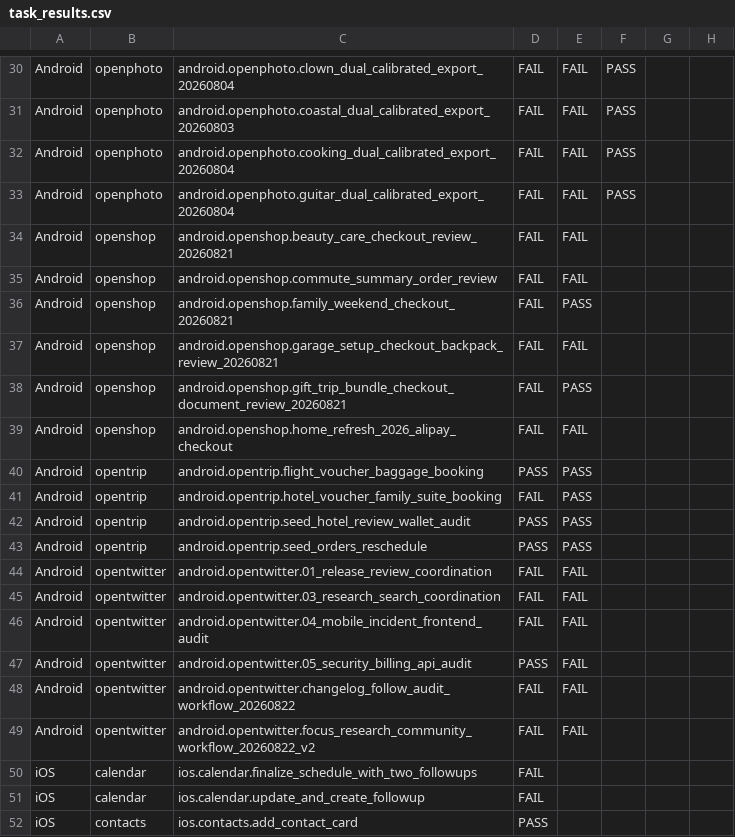
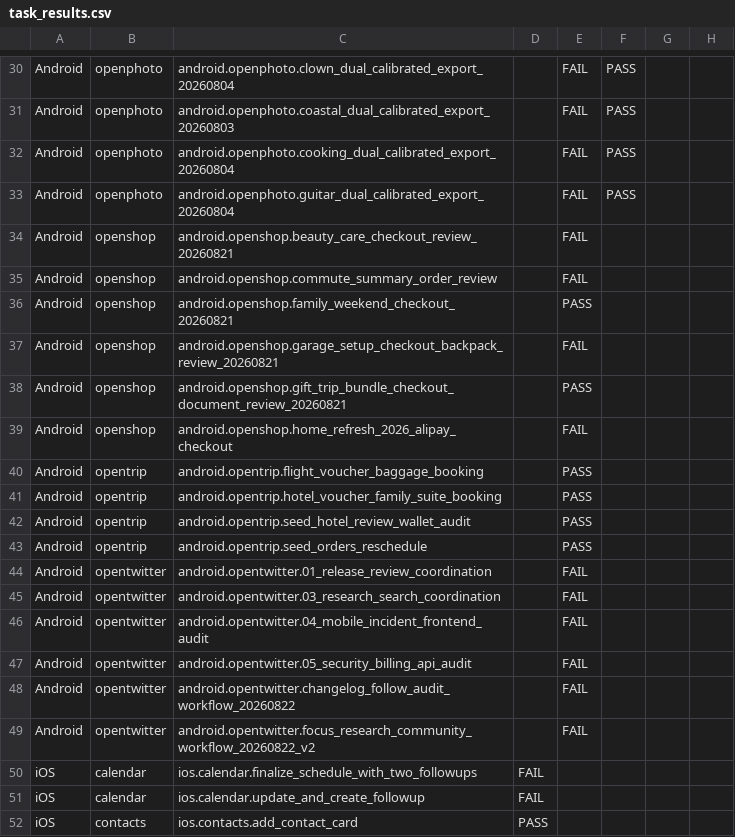
Before and after one commit to OS-Copilot/OS-Omni, a CSV file: task_results.csv, drawn as a sheet; only a part is shown, gaps mark what is left out; the diff covers the shown part only; the diff names each change by its address in the sheet, - before the commit and + after, or states it on an @@ line.

```diff
--- a/task_results.csv
+++ b/task_results.csv
-D30:D39: FAIL
+D30:D39: (empty)
-D40: PASS
+D40: (empty)
-D41: FAIL
+D41: (empty)
-D42:D43: PASS
+D42:D43: (empty)
-D44:D46: FAIL
+D44:D46: (empty)
-D47: PASS
+D47: (empty)
-D48:D49: FAIL
+D48:D49: (empty)
```
Also changed, not shown: 28 edited cells elsewhere in this file, platform_summary.csv.
